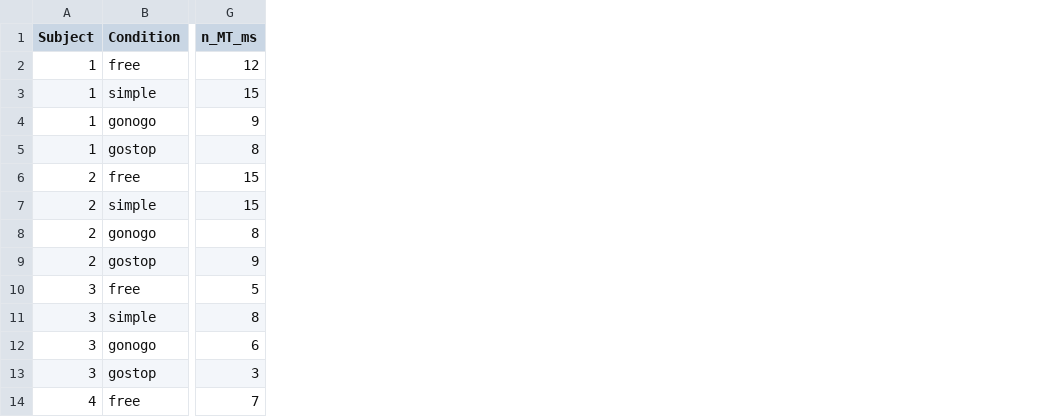
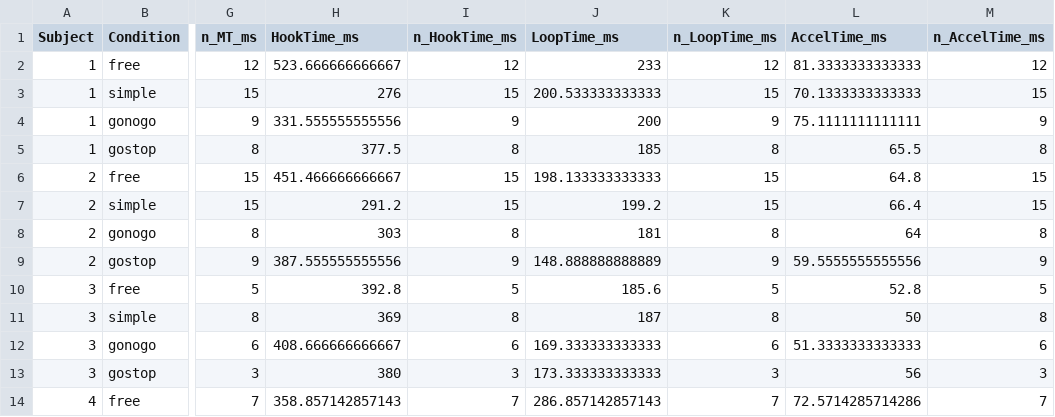
Before and after one commit to masahiroshinya/mshinyalab_baseball_projects, a CSV file: Project002_反応時間課題バットスイング（加藤）/Experiments/Main experiments/03_Analysis/x8_StatTable/stat_table_subject.csv, drawn as a sheet; only a part is shown, gaps mark what is left out; the diff names each change by its address in the sheet, - before the commit and + after, or states it on an @@ line.

```diff
--- a/Project002_反応時間課題バットスイング（加藤）/Experiments/Main experiments/03_Analysis/x8_StatTable/stat_table_subject.csv
+++ b/Project002_反応時間課題バットスイング（加藤）/Experiments/Main experiments/03_Analysis/x8_StatTable/stat_table_subject.csv
+column H (HookTime_ms), rows 2-14: 523.666666666667 | 276 | 331.555555555556 | 377.5 | 451.466666666667 | 291.2 | 303 | 387.555555555556 | 392.8 | 369 | 408.666666666667 | 380 | 358.857142857143
+column I (n_HookTime_ms), rows 2-14: 12 | 15 | 9 | 8 | 15 | 15 | 8 | 9 | 5 | 8 | 6 | 3 | 7
+column J (LoopTime_ms), rows 2-14: 233 | 200.533333333333 | 200 | 185 | 198.133333333333 | 199.2 | 181 | 148.888888888889 | 185.6 | 187 | 169.333333333333 | 173.333333333333 | 286.857142857143
+column K (n_LoopTime_ms), rows 2-14: 12 | 15 | 9 | 8 | 15 | 15 | 8 | 9 | 5 | 8 | 6 | 3 | 7
+column L (AccelTime_ms), rows 2-14: 81.3333333333333 | 70.1333333333333 | 75.1111111111111 | 65.5 | 64.8 | 66.4 | 64 | 59.5555555555556 | 52.8 | 50 | 51.3333333333333 | 56 | 72.5714285714286
+column M (n_AccelTime_ms), rows 2-14: 12 | 15 | 9 | 8 | 15 | 15 | 8 | 9 | 5 | 8 | 6 | 3 | 7
```
Also changed, not shown: Project002_反応時間課題バットスイング（加藤）/Experiments/Main experiments/03_Analysis/x8_StatTable/stat_table_subject_wide.csv, 18 other files.
